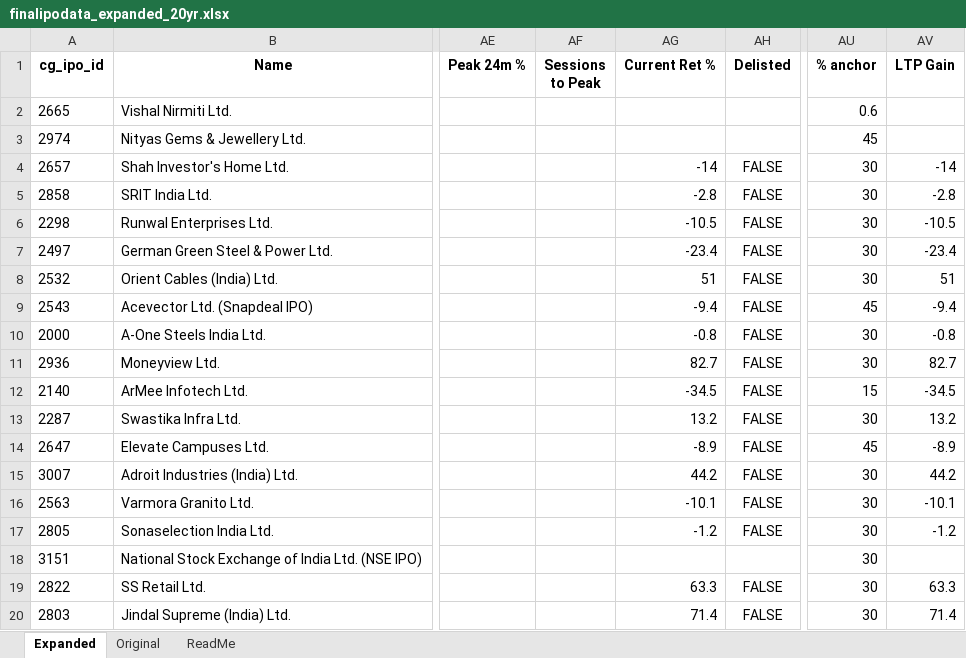
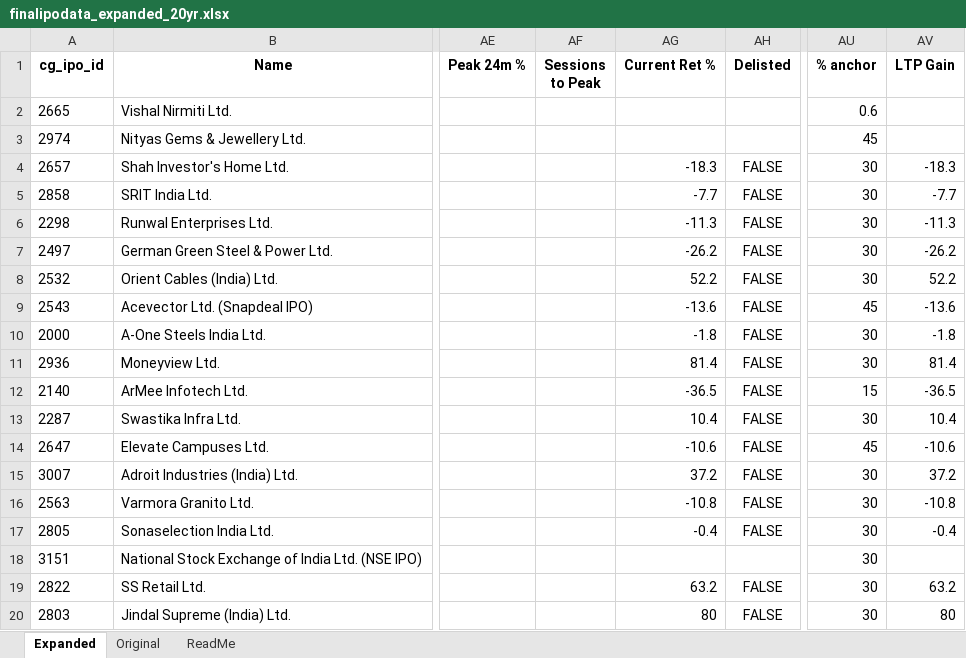
Before and after one commit to rohanbeingsocial/ipo-radar, an Excel workbook: ipodata/finalipodata_expanded_20yr.xlsx, sheet Expanded, drawn as a sheet; only a part is shown, gaps mark what is left out; values as stored, in another font and other column widths than the file's, no borders; the diff covers the shown part only; the diff names each change by its address in the sheet, - before the commit and + after, or states it on an @@ line.

Commit message:
data: daily refresh 2026-10-13

```diff
--- a/ipodata/finalipodata_expanded_20yr.xlsx (sheet Expanded)
+++ b/ipodata/finalipodata_expanded_20yr.xlsx (sheet Expanded)
-AG4 (Current Ret %): -14
+AG4 (Current Ret %): -18.3
-AV4 (LTP Gain): -14
+AV4 (LTP Gain): -18.3
-AG5 (Current Ret %): -2.8
+AG5 (Current Ret %): -7.7
-AV5 (LTP Gain): -2.8
+AV5 (LTP Gain): -7.7
-AG6 (Current Ret %): -10.5
+AG6 (Current Ret %): -11.3
-AV6 (LTP Gain): -10.5
+AV6 (LTP Gain): -11.3
-AG7 (Current Ret %): -23.4
+AG7 (Current Ret %): -26.2
-AV7 (LTP Gain): -23.4
+AV7 (LTP Gain): -26.2
-AG8 (Current Ret %): 51
+AG8 (Current Ret %): 52.2
-AV8 (LTP Gain): 51
+AV8 (LTP Gain): 52.2
-AG9 (Current Ret %): -9.4
+AG9 (Current Ret %): -13.6
-AV9 (LTP Gain): -9.4
+AV9 (LTP Gain): -13.6
-AG10 (Current Ret %): -0.8
+AG10 (Current Ret %): -1.8
-AV10 (LTP Gain): -0.8
+AV10 (LTP Gain): -1.8
-AG11 (Current Ret %): 82.7
+AG11 (Current Ret %): 81.4
-AV11 (LTP Gain): 82.7
+AV11 (LTP Gain): 81.4
-AG12 (Current Ret %): -34.5
+AG12 (Current Ret %): -36.5
-AV12 (LTP Gain): -34.5
+AV12 (LTP Gain): -36.5
-AG13 (Current Ret %): 13.2
+AG13 (Current Ret %): 10.4
-AV13 (LTP Gain): 13.2
+AV13 (LTP Gain): 10.4
-AG14 (Current Ret %): -8.9
+AG14 (Current Ret %): -10.6
-AV14 (LTP Gain): -8.9
+AV14 (LTP Gain): -10.6
-AG15 (Current Ret %): 44.2
+AG15 (Current Ret %): 37.2
-AV15 (LTP Gain): 44.2
+AV15 (LTP Gain): 37.2
-AG16 (Current Ret %): -10.1
+AG16 (Current Ret %): -10.8
-AV16 (LTP Gain): -10.1
+AV16 (LTP Gain): -10.8
-AG17 (Current Ret %): -1.2
+AG17 (Current Ret %): -0.4
-AV17 (LTP Gain): -1.2
+AV17 (LTP Gain): -0.4
-AG19 (Current Ret %): 63.3
+AG19 (Current Ret %): 63.2
-AV19 (LTP Gain): 63.3
+AV19 (LTP Gain): 63.2
-AG20 (Current Ret %): 71.4
+AG20 (Current Ret %): 80
-AV20 (LTP Gain): 71.4
+AV20 (LTP Gain): 80
```
Also changed, not shown: 477 edited cells elsewhere in this sheet, ipodata/finalipodata.xlsx, 12 other files.
